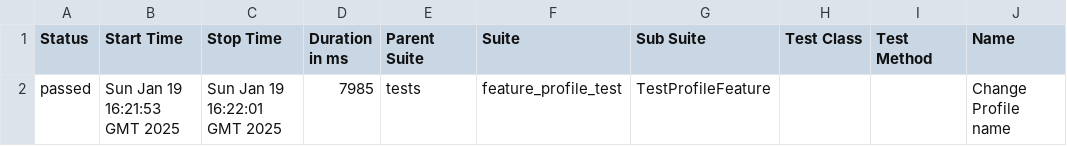
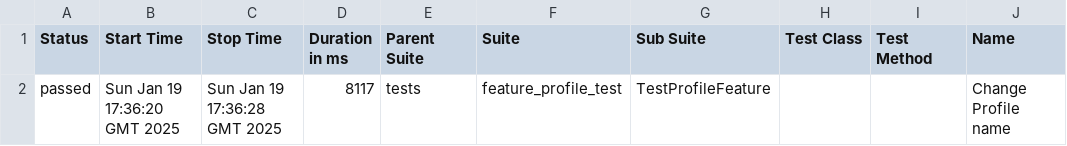
Before and after one commit to KirillChermoshentcev/LiveCoding, a CSV file: data/suites.csv, drawn as a sheet; only a part is shown; the diff names each change by its address in the sheet, - before the commit and + after, or states it on an @@ line.

```diff
--- a/data/suites.csv
+++ b/data/suites.csv
-B2 (Start Time): Sun Jan 19 16:21:53 GMT 2025
+B2 (Start Time): Sun Jan 19 17:36:20 GMT 2025
-C2 (Stop Time): Sun Jan 19 16:22:01 GMT 2025
+C2 (Stop Time): Sun Jan 19 17:36:28 GMT 2025
-D2 (Duration in ms): 7985
+D2 (Duration in ms): 8117
```
Also changed, not shown: 22 other files.
